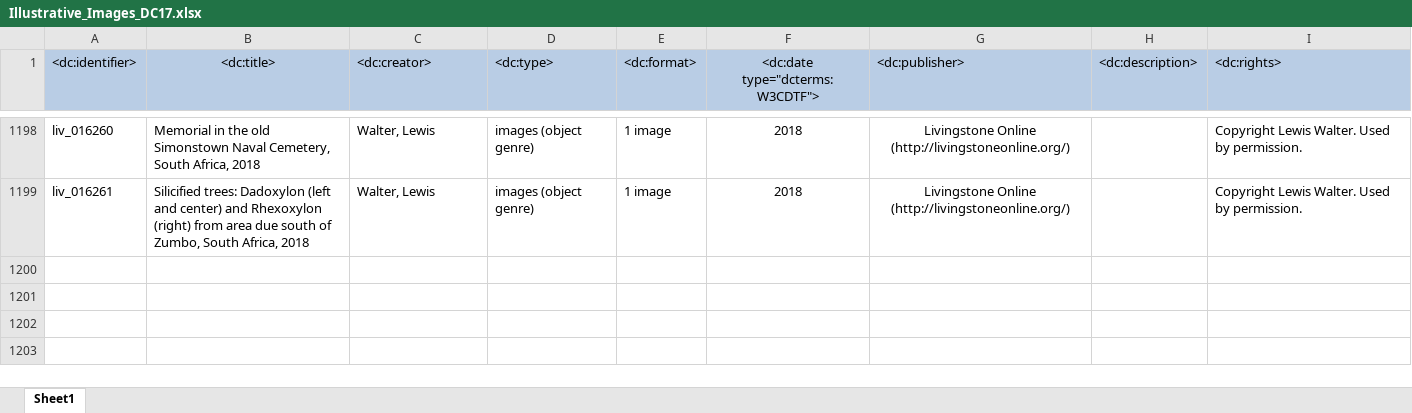
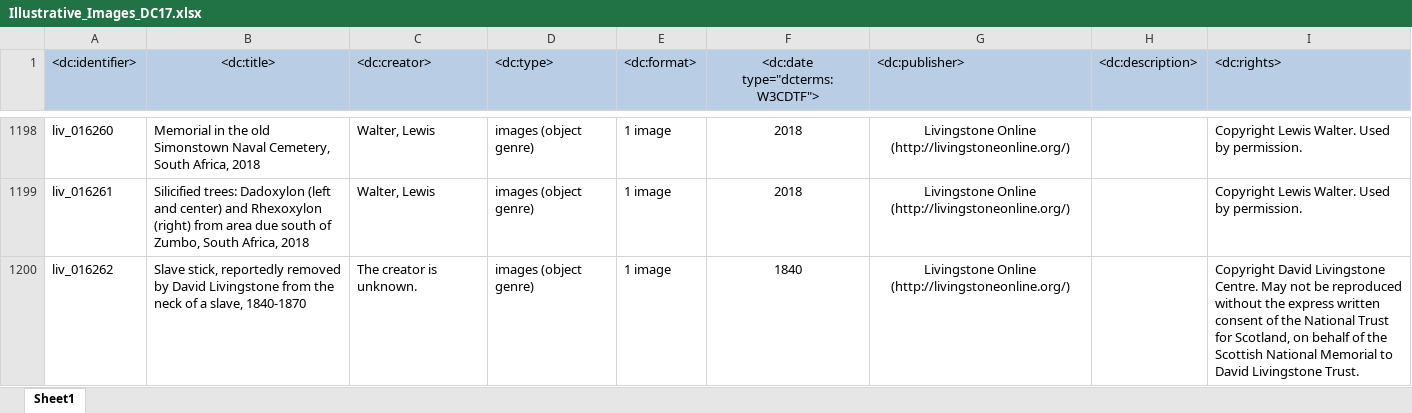
Before and after one commit to livingstoneonline/LEAP-MODS, an Excel workbook: MODS-DC-Generators/Illustrative-MODS-Generator-NEW/Illustrative_Images_DC17.xlsx, sheet Sheet1, drawn as a sheet; only a part is shown, gaps mark what is left out; values as stored, in another font and other column widths than the file's, no borders; the diff names each change by its address in the sheet, - before the commit and + after, or states it on an @@ line.

Commit message:
Add slave stick Illus DC

```diff
--- a/MODS-DC-Generators/Illustrative-MODS-Generator-NEW/Illustrative_Images_DC17.xlsx (sheet Sheet1)
+++ b/MODS-DC-Generators/Illustrative-MODS-Generator-NEW/Illustrative_Images_DC17.xlsx (sheet Sheet1)
+row 1200: liv_016262 | Slave stick, reportedly removed by David Livingstone from the neck of a slave, 1840-1870 | The creator is unknown. | images (object genre) | 1 image | 1840 | Livingstone Online (http://livingstoneonline.org/) |  | Copyright David Livingstone Centre. May not be reproduced without the express written consent of the National Trust for Scotland, on behalf of the Scottish National Memorial to David Livingstone Trust.
```
